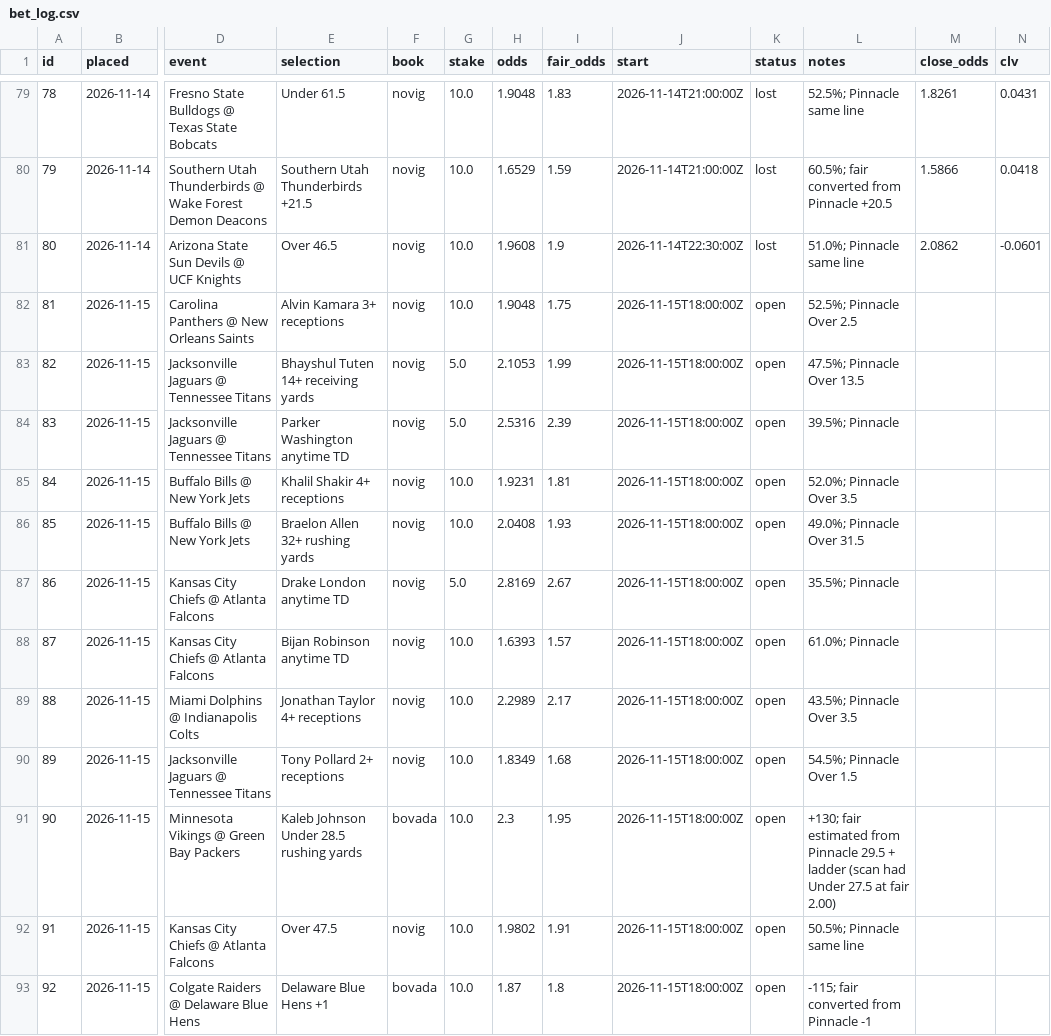
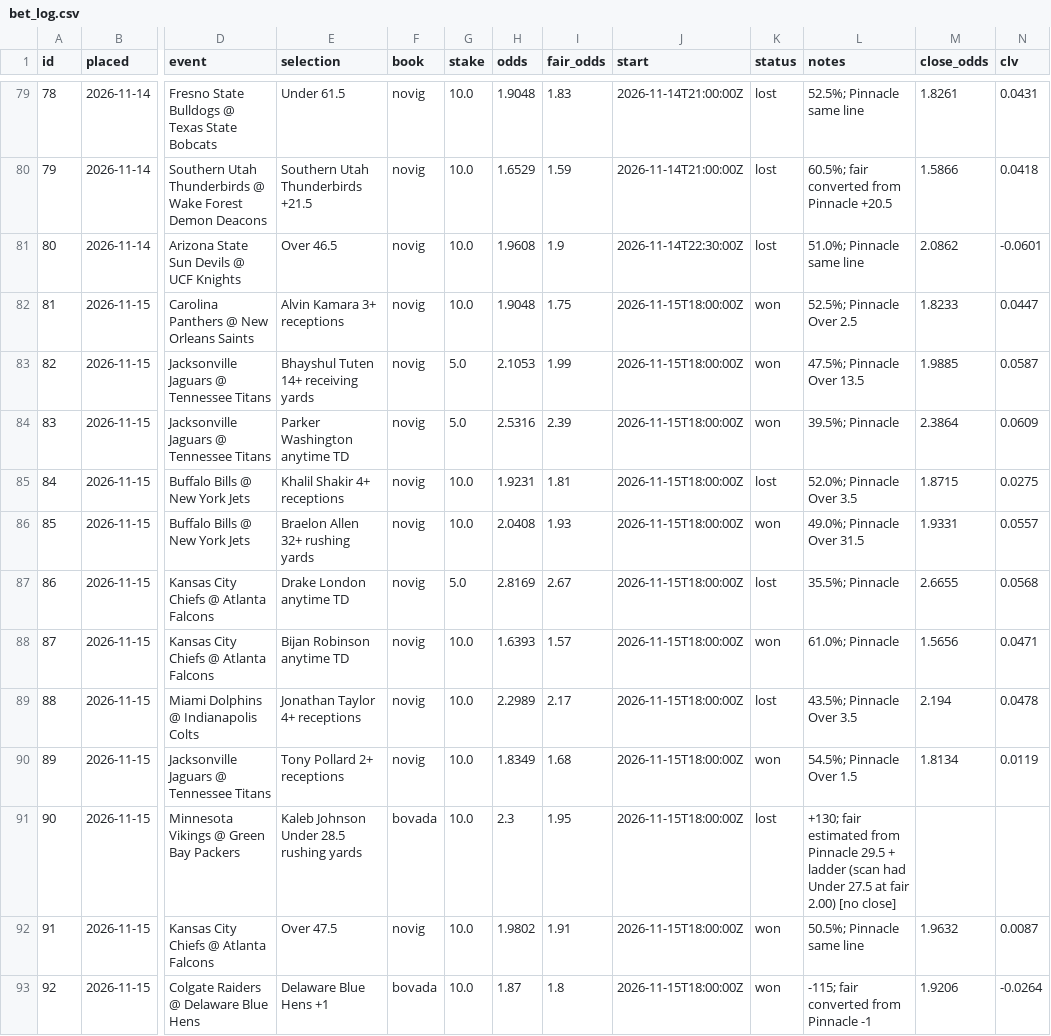
Before and after one commit to thomasreek/Bets, a CSV file: bet_log.csv, drawn as a sheet; only a part is shown, gaps mark what is left out; the diff covers the shown part only; the diff names each change by its address in the sheet, - before the commit and + after, or states it on an @@ line.

```diff
--- a/bet_log.csv
+++ b/bet_log.csv
-K82:K84 (status): open
+K82:K84 (status): won
-M82 (close_odds): (empty)
+M82 (close_odds): 1.8233
-N82 (clv): (empty)
+N82 (clv): 0.0447
-M83 (close_odds): (empty)
+M83 (close_odds): 1.9885
-N83 (clv): (empty)
+N83 (clv): 0.0587
-M84 (close_odds): (empty)
+M84 (close_odds): 2.3864
-N84 (clv): (empty)
+N84 (clv): 0.0609
-K85 (status): open
+K85 (status): lost
-M85 (close_odds): (empty)
+M85 (close_odds): 1.8715
-N85 (clv): (empty)
+N85 (clv): 0.0275
-K86 (status): open
+K86 (status): won
-M86 (close_odds): (empty)
+M86 (close_odds): 1.9331
-N86 (clv): (empty)
+N86 (clv): 0.0557
-K87 (status): open
+K87 (status): lost
-M87 (close_odds): (empty)
+M87 (close_odds): 2.6655
-N87 (clv): (empty)
+N87 (clv): 0.0568
-K88 (status): open
+K88 (status): won
-M88 (close_odds): (empty)
+M88 (close_odds): 1.5656
-N88 (clv): (empty)
+N88 (clv): 0.0471
-K89 (status): open
+K89 (status): lost
-M89 (close_odds): (empty)
+M89 (close_odds): 2.194
-N89 (clv): (empty)
+N89 (clv): 0.0478
-K90 (status): open
+K90 (status): won
-M90 (close_odds): (empty)
+M90 (close_odds): 1.8134
-N90 (clv): (empty)
+N90 (clv): 0.0119
-K91 (status): open
+K91 (status): lost
-L91 (notes): …fair 2.00)
+L91 (notes): …fair 2.00) [no close]
-K92:K93 (status): open
+K92:K93 (status): won
-M92 (close_odds): (empty)
+M92 (close_odds): 1.9632
-N92 (clv): (empty)
+N92 (clv): 0.0087
-M93 (close_odds): (empty)
+M93 (close_odds): 1.9206
-N93 (clv): (empty)
+N93 (clv): -0.0264
```
Also changed, not shown: 9 edited cells elsewhere in this file, 1 other file.
